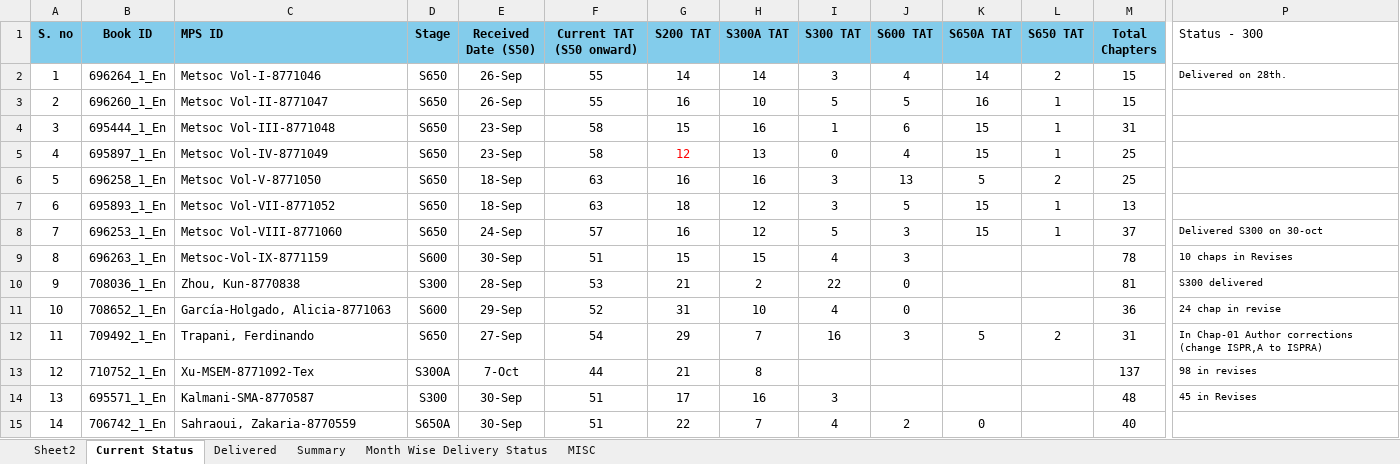
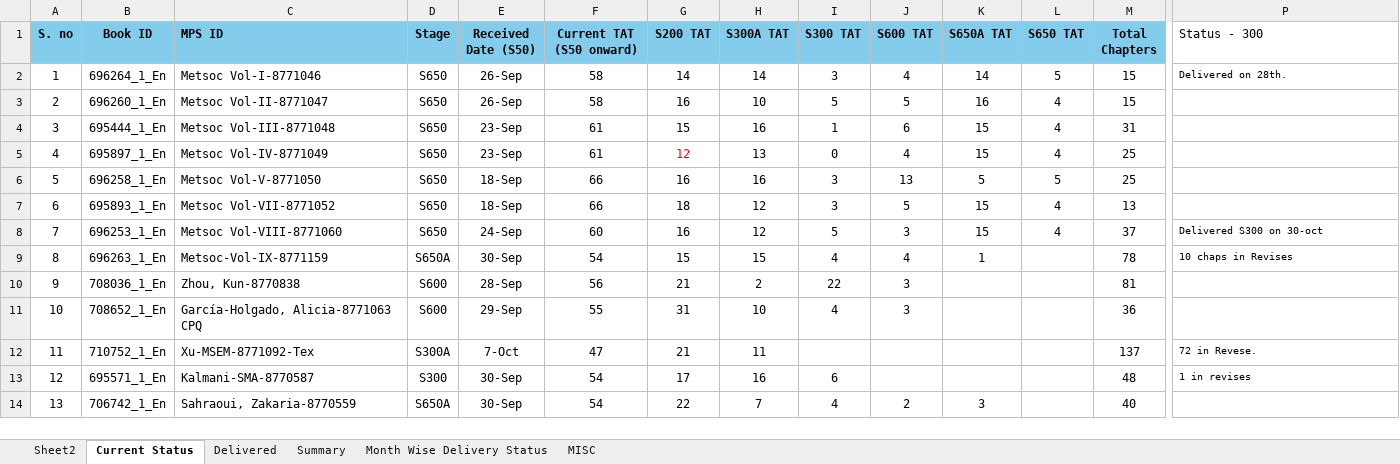
Before and after one commit to Gullu-puda/sn-dashboard, an Excel workbook: Status.xlsx, sheet Current Status, drawn as a sheet; only a part is shown, gaps mark what is left out; values as stored, in another font and other column widths than the file's, no borders; table styles not drawn; removed rows and columns are numbered as before the commit, all else as after; rows hold the shown columns only; the diff covers the shown part only; the diff names each change by its address in the sheet, - before the commit and + after, or states it on an @@ line.

Commit message:
Update Status.xlsx

```diff
--- a/Status.xlsx (sheet Current Status)
+++ b/Status.xlsx (sheet Current Status)
-F2:F3 (Current TAT (S50 onward)): 55
+F2:F3 (Current TAT (S50 onward)): 58
-L2 (S650 TAT): 2
+L2 (S650 TAT): 5
-L3:L5 (S650 TAT): 1
+L3:L5 (S650 TAT): 4
-F4:F5 (Current TAT (S50 onward)): 58
+F4:F5 (Current TAT (S50 onward)): 61
-F6:F7 (Current TAT (S50 onward)): 63
+F6:F7 (Current TAT (S50 onward)): 66
-L6 (S650 TAT): 2
+L6 (S650 TAT): 5
-L7:L8 (S650 TAT): 1
+L7:L8 (S650 TAT): 4
-F8 (Current TAT (S50 onward)): 57
+F8 (Current TAT (S50 onward)): 60
-D9 (Stage): S600
+D9 (Stage): S650A
-F9 (Current TAT (S50 onward)): 51
+F9 (Current TAT (S50 onward)): 54
-J9 (S600 TAT): 3
+J9 (S600 TAT): 4
-K9 (S650A TAT): (empty)
+K9 (S650A TAT): 1
-D10 (Stage): S300
+D10 (Stage): S600
-F10 (Current TAT (S50 onward)): 53
+F10 (Current TAT (S50 onward)): 56
-J10:J11 (S600 TAT): 0
+J10:J11 (S600 TAT): 3
-P10 (Status - 300): S300 delivered
+P10 (Status - 300): (empty)
-C11 (MPS ID): García-Holgado, Alicia-8771063
+C11 (MPS ID): García-Holgado, Alicia-8771063 CPQ
-F11 (Current TAT (S50 onward)): 52
+F11 (Current TAT (S50 onward)): 55
-P11 (Status - 300): 24 chap in revise
+P11 (Status - 300): (empty)
-row 12: 11 | 709492_1_En | Trapani, Ferdinando | S650 | 27-Sep | 54 | 29 | 7 | 16 | 3 | 5 | 2 | 31 | In Chap-01 Author corrections (change ISPR,A to ISPRA)
-A12 (S. no): 12
+A12 (S. no): 11
-F12 (Current TAT (S50 onward)): 44
+F12 (Current TAT (S50 onward)): 47
-H12 (S300A TAT): 8
+H12 (S300A TAT): 11
-P12 (Status - 300): 98 in revises
+P12 (Status - 300): 72 in Revese.
-A13 (S. no): 13
+A13 (S. no): 12
-F13:F14 (Current TAT (S50 onward)): 51
+F13:F14 (Current TAT (S50 onward)): 54
-I13 (S300 TAT): 3
+I13 (S300 TAT): 6
-P13 (Status - 300): 45 in Revises
+P13 (Status - 300): 1 in revises
-A14 (S. no): 14
+A14 (S. no): 13
-K14 (S650A TAT): 0
+K14 (S650A TAT): 3
```
Also changed, not shown: 1 added row, 279 edited cells and cell formats elsewhere in this sheet, sheet Delivered, sheet Summary, sheet Month Wise Delivery Status, formulas that keep their value.
